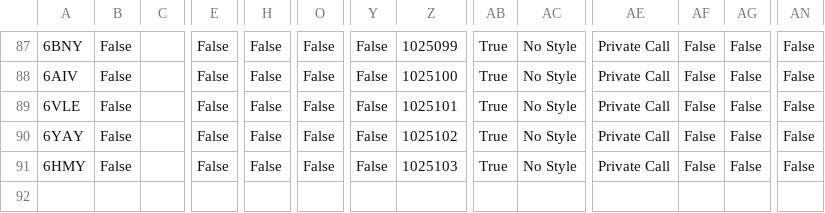
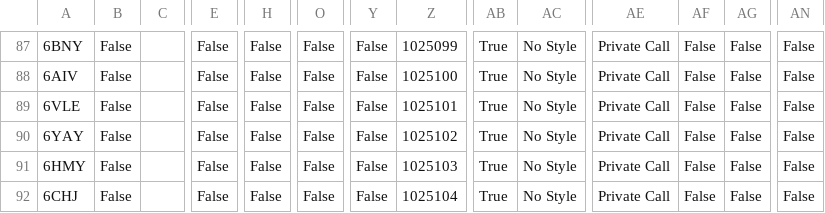
Before and after one commit to tombolptt/KT25ARI, a CSV file: csv_SLIM_tombolptt.csv, drawn as a sheet; only a part is shown, gaps mark what is left out; rows hold the shown columns only; the diff names each change by its address in the sheet, - before the commit and + after, or states it on an @@ line.

Commit message:
Update csv_SLIM_tombolptt.csv

```diff
--- a/csv_SLIM_tombolptt.csv
+++ b/csv_SLIM_tombolptt.csv
+row 92: 6CHJ | False |  | False | False | False | False | 1025104 | True | No Style | Private Call | False | False | False
```
